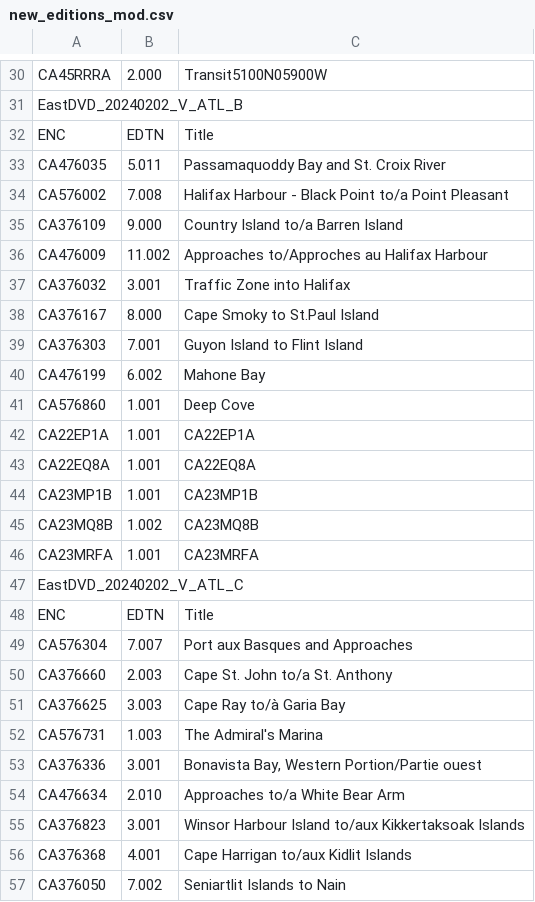
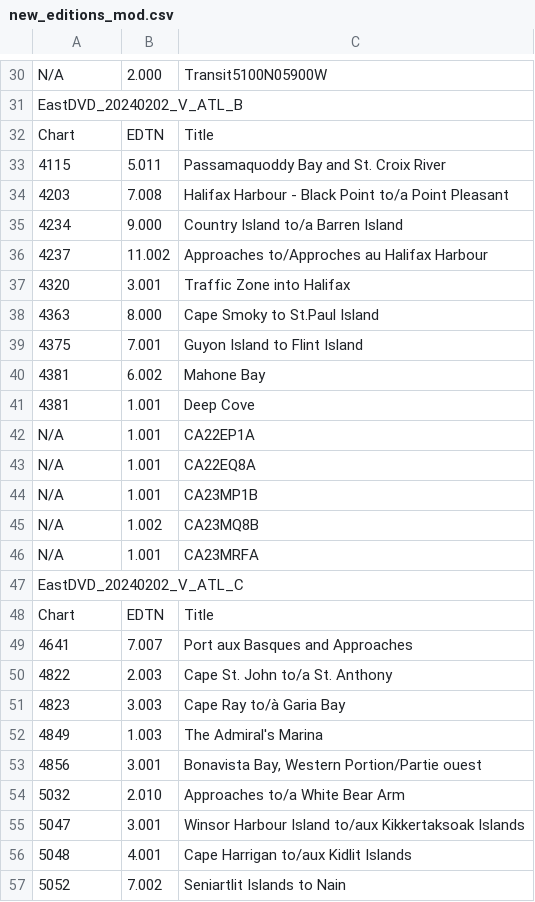
Before and after one commit to Mabus00/CHS-DVD-Reader, a CSV file: new_editions_mod.csv, drawn as a sheet; only a part is shown, gaps mark what is left out; the diff covers the shown part only; the diff names each change by its address in the sheet, - before the commit and + after, or states it on an @@ line.

```diff
--- a/new_editions_mod.csv
+++ b/new_editions_mod.csv
-A30: CA45RRRA
+A30: N/A
-A32: ENC
+A32: Chart
-A33: CA476035
+A33: 4115
-A34: CA576002
+A34: 4203
-A35: CA376109
+A35: 4234
-A36: CA476009
+A36: 4237
-A37: CA376032
+A37: 4320
-A38: CA376167
+A38: 4363
-A39: CA376303
+A39: 4375
-A40: CA476199
+A40: 4381
-A41: CA576860
+A41: 4381
-A42: CA22EP1A
+A42: N/A
-A43: CA22EQ8A
+A43: N/A
-A44: CA23MP1B
+A44: N/A
-A45: CA23MQ8B
+A45: N/A
-A46: CA23MRFA
+A46: N/A
-A48: ENC
+A48: Chart
-A49: CA576304
+A49: 4641
-A50: CA376660
+A50: 4822
-A51: CA376625
+A51: 4823
-A52: CA576731
+A52: 4849
-A53: CA376336
+A53: 4856
-A54: CA476634
+A54: 5032
-A55: CA376823
+A55: 5047
-A56: CA376368
+A56: 5048
-A57: CA376050
+A57: 5052
```
Also changed, not shown: 99 edited cells elsewhere in this file, charts_withdrawn.csv, charts_withdrawn_mod.csv, 4 other files.
